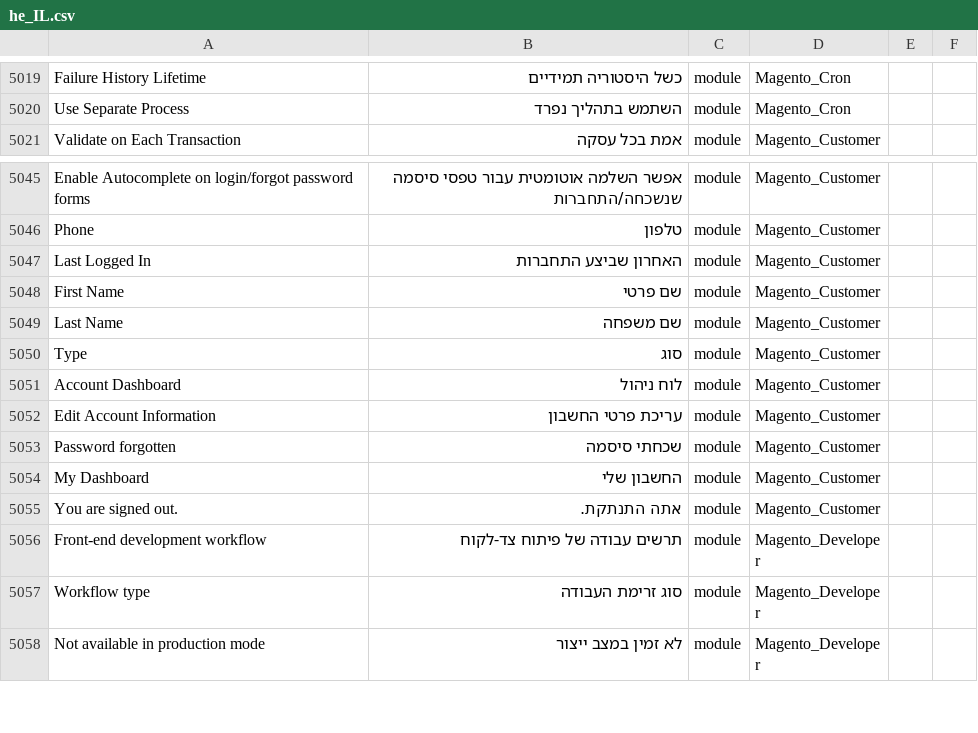
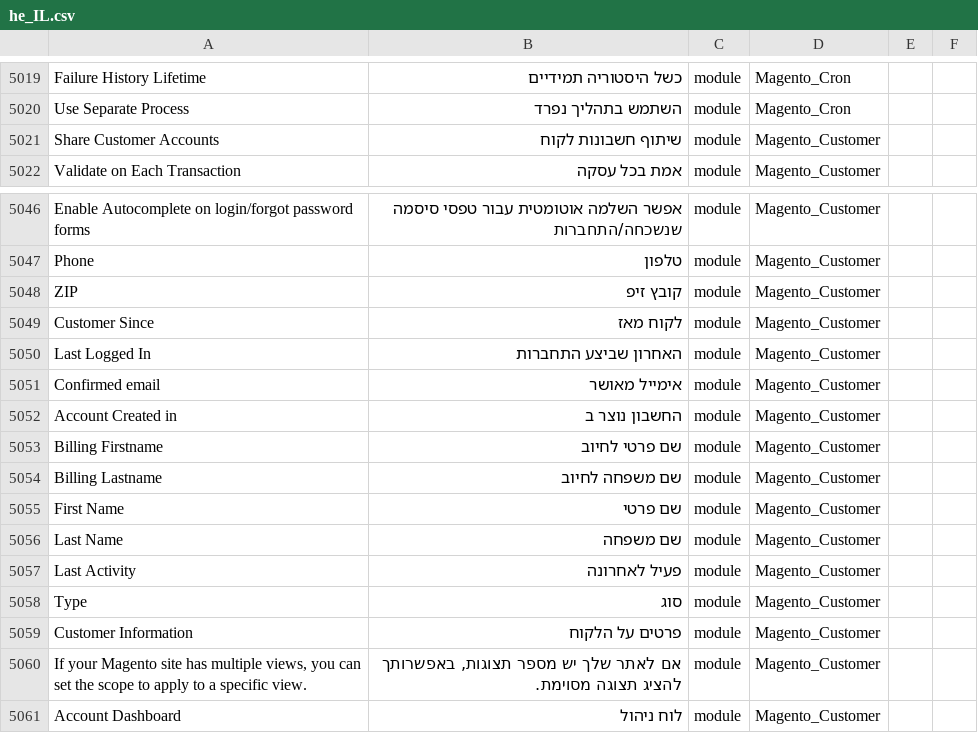
Before and after one commit to Magento2Translations/language_he_il, a CSV file: he_IL.csv, drawn as a sheet; only a part is shown, gaps mark what is left out; the shorter side is filled out with more unchanged rows; the diff names each change by its address in the sheet, - before the commit and + after, or states it on an @@ line.

```diff
--- a/he_IL.csv
+++ b/he_IL.csv
+row 5021: Share Customer Accounts | שיתוף חשבונות לקוח | module | Magento_Customer
+row 5048: ZIP | קובץ זיפ | module | Magento_Customer
+row 5049: Customer Since | לקוח מאז | module | Magento_Customer
+row 5051: Confirmed email | אימייל מאושר | module | Magento_Customer
+row 5052: Account Created in | החשבון נוצר ב | module | Magento_Customer
+row 5053: Billing Firstname | שם פרטי לחיוב | module | Magento_Customer
+row 5054: Billing Lastname | שם משפחה לחיוב | module | Magento_Customer
+row 5057: Last Activity | פעיל לאחרונה | module | Magento_Customer
+row 5059: Customer Information | פרטים על הלקוח | module | Magento_Customer
+row 5060: If your Magento site has multiple views, you can set the scope to apply to a specific view. | אם לאתר שלך יש מספר תצוגות, באפשרותך להציג תצוגה מסוימת. | module | Magento_Customer
```
Also changed, not shown: 1 other file.
